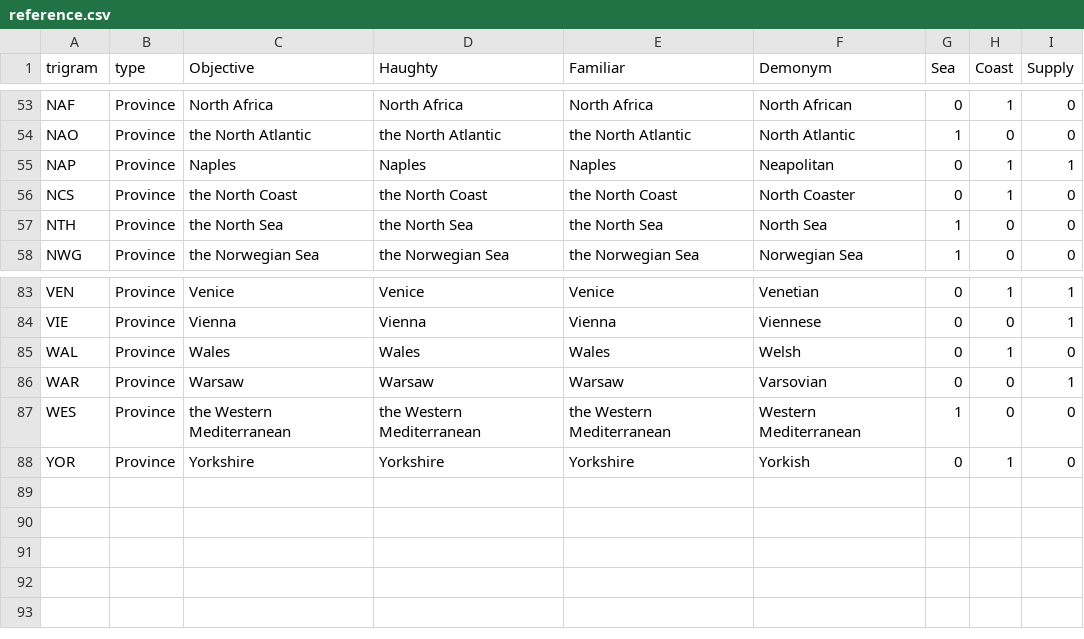
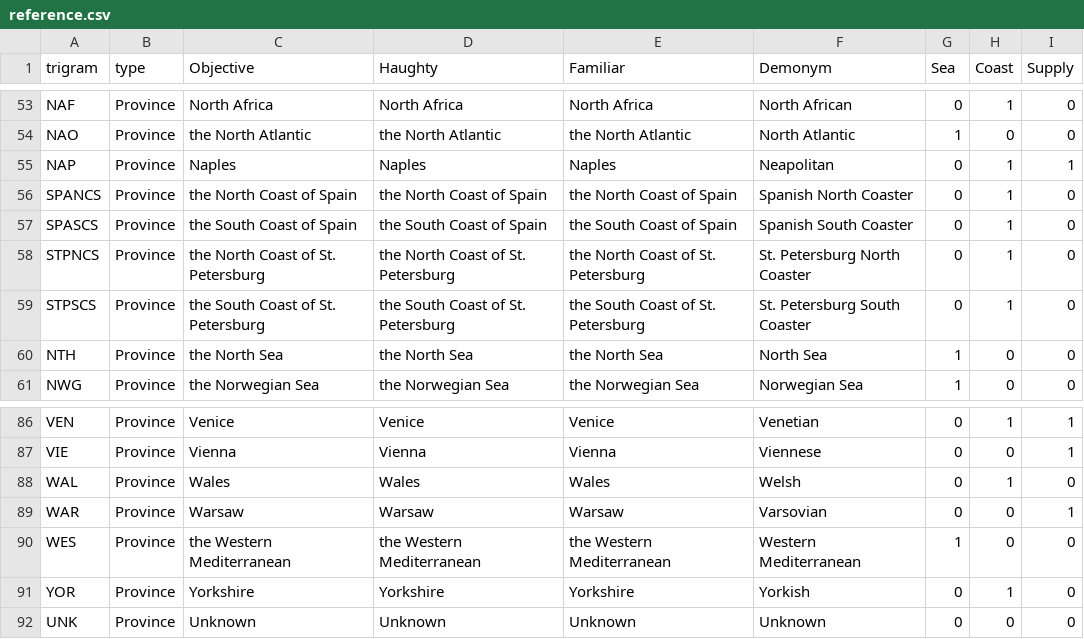
Before and after one commit to jpowersdevtech/pressgloss, a CSV file: pressgloss/resources/reference.csv, drawn as a sheet; only a part is shown, gaps mark what is left out.

Commit message:
Added support for Paquette style shorthand
The parser creates the same kind of Python lists out of the shorthand
that it uses for DAIDE strings.  It then initializes an XDO object with
those lists so that we can produce both DAIDE and English glosses of
the shorthand.

Also added support for North and South coasts of Spain and St. Petersburg

Added unit tests for shorthand

```diff
--- a/pressgloss/resources/reference.csv
+++ b/pressgloss/resources/reference.csv
@@ -55,3 +55,6 @@ NAO,Province,the North Atlantic,the North Atlantic,the North Atlantic,North Atla
 NAP,Province,Naples,Naples,Naples,Neapolitan,0,1,1
-NCS,Province,the North Coast,the North Coast,the North Coast,North Coaster,0,1,0
+SPANCS,Province,the North Coast of Spain,the North Coast of Spain,the North Coast of Spain,Spanish North Coaster,0,1,0
+SPASCS,Province,the South Coast of Spain,the South Coast of Spain,the South Coast of Spain,Spanish South Coaster,0,1,0
+STPNCS,Province,the North Coast of St. Petersburg,the North Coast of St. Petersburg,the North Coast of St. Petersburg,St. Petersburg North Coaster,0,1,0
+STPSCS,Province,the South Coast of St. Petersburg,the South Coast of St. Petersburg,the South Coast of St. Petersburg,St. Petersburg South Coaster,0,1,0
 NTH,Province,the North Sea,the North Sea,the North Sea,North Sea,1,0,0
@@ -88 +91,2 @@ WES,Province,the Western Mediterranean,the Western Mediterranean,the Western Med
 YOR,Province,Yorkshire,Yorkshire,Yorkshire,Yorkish,0,1,0
+UNK,Province,Unknown,Unknown,Unknown,Unknown,0,0,0
```
Also changed, not shown: 5 other files.
